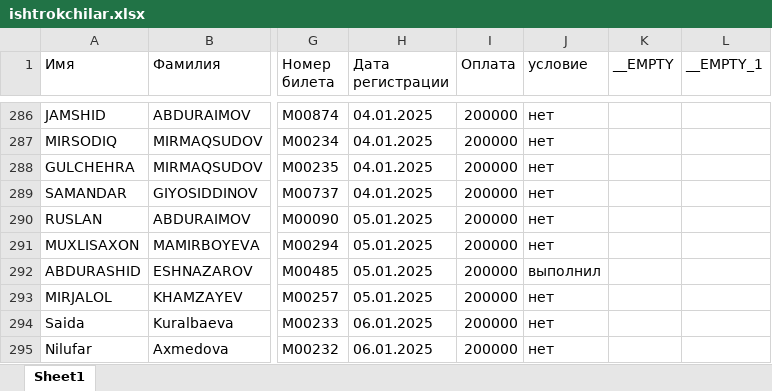
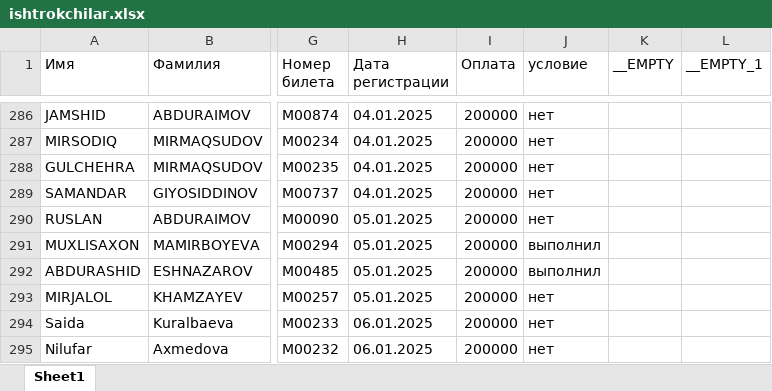
Before and after one commit to Marcelsender/Marcel, an Excel workbook: ishtrokchilar.xlsx, sheet Sheet1, drawn as a sheet; only a part is shown, gaps mark what is left out; values as stored, in another font and other column widths than the file's, no borders; the diff names each change by its address in the sheet, - before the commit and + after, or states it on an @@ line.

Commit message:
Обновление статусов участников

```diff
--- a/ishtrokchilar.xlsx (sheet Sheet1)
+++ b/ishtrokchilar.xlsx (sheet Sheet1)
-J291 (условие): нет
+J291 (условие): выполнил
```
